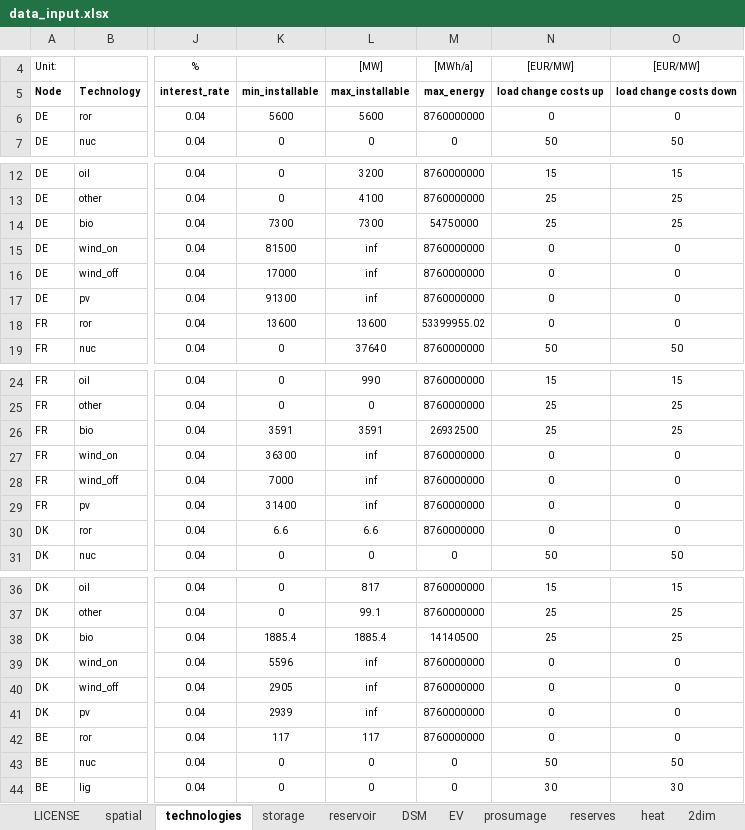
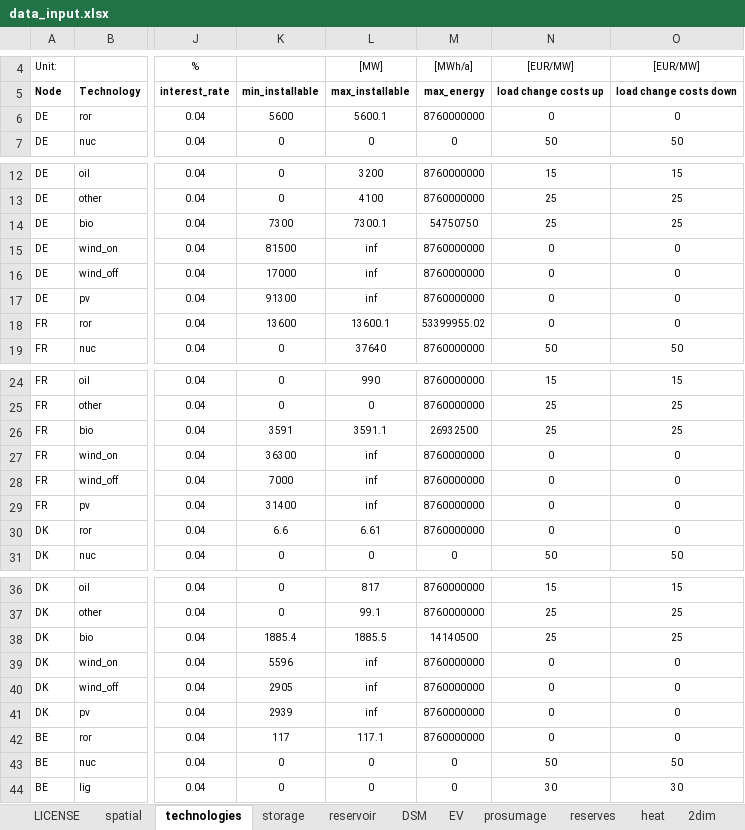
Before and after one commit to ElsevierSoftwareX/SOFTX_2020_75, an Excel workbook: dieterpy/templates/basicmodeldata/data_input.xlsx, sheet technologies, drawn as a sheet; only a part is shown, gaps mark what is left out; values as stored, in another font and other column widths than the file's, no borders; the diff covers the shown part only; the diff names each change by its address in the sheet, - before the commit and + after, or states it on an @@ line.

```diff
--- a/dieterpy/templates/basicmodeldata/data_input.xlsx (sheet technologies)
+++ b/dieterpy/templates/basicmodeldata/data_input.xlsx (sheet technologies)
-L6: 5600
+L6: 5600.1
-L14: 7300
+L14: 7300.1
-M14: 54750000
+M14: 54750750
-L18: 13600
+L18: 13600.1
-L26: 3591
+L26: 3591.1
-L30: 6.6
+L30: 6.61
-L38: 1885.4
+L38: 1885.5
-L42: 117
+L42: 117.1
```
Also changed, not shown: 17 edited cells elsewhere in this sheet, sheet reservoir, sheet storage, formulas that keep their value, 9 other files.
